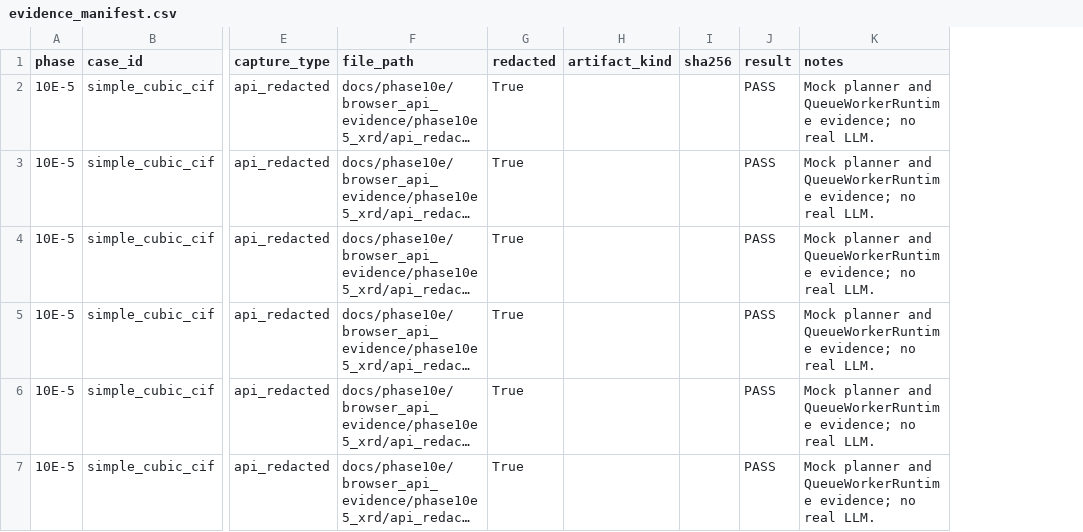
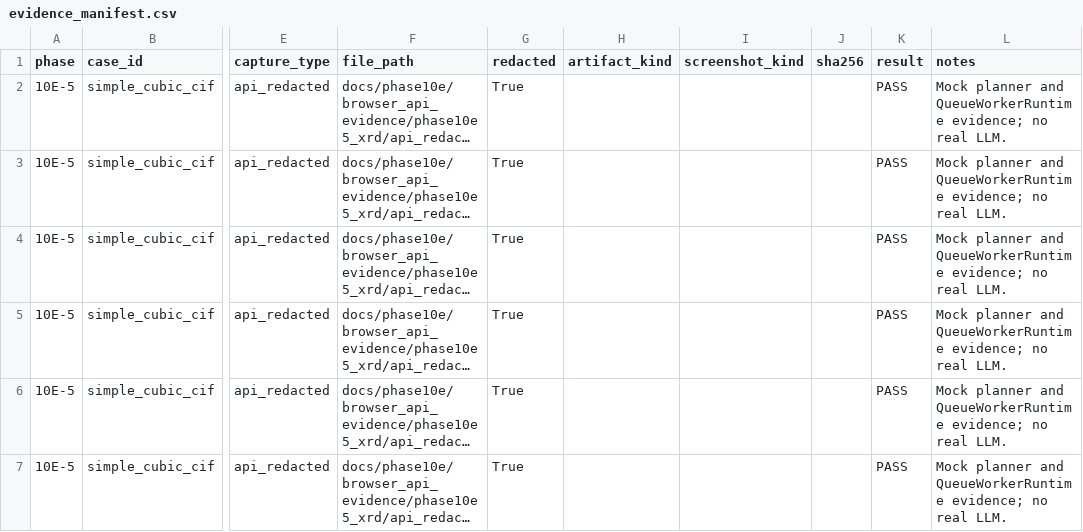
Before and after one commit to foolkking/material-data-intelligence, a CSV file: docs/phase10e/browser_api_evidence/phase10e5_xrd/evidence_manifest.csv, drawn as a sheet; only a part is shown, gaps mark what is left out; long unchanged cells end in …; the diff covers the shown part only; the diff names each change by its address in the sheet, - before the commit and + after, or states it on an @@ line.

Commit message:
Complete XRD browser screenshot evidence

```diff
--- a/docs/phase10e/browser_api_evidence/phase10e5_xrd/evidence_manifest.csv
+++ b/docs/phase10e/browser_api_evidence/phase10e5_xrd/evidence_manifest.csv
+column I (screenshot_kind), empty
```
Also changed, not shown: 6 added rows elsewhere in this file, 19 other files.
